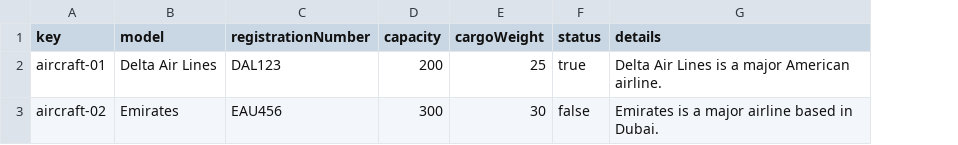
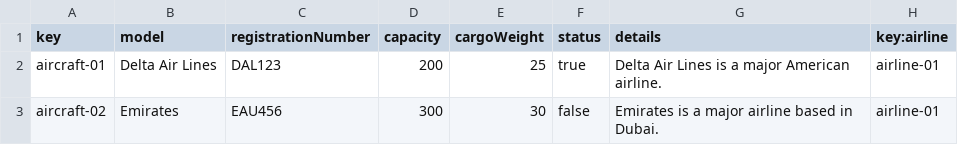
Before and after one commit to DP2-C1-027/AirNav-Logistics-C3, a CSV file: src/main/resources/WEB-INF/data/sample/aircraft.csv, drawn as a sheet; the diff names each change by its address in the sheet, - before the commit and + after, or states it on an @@ line.

Commit message:
sample data

```diff
--- a/src/main/resources/WEB-INF/data/sample/aircraft.csv
+++ b/src/main/resources/WEB-INF/data/sample/aircraft.csv
+column H (key:airline), rows 2-3: airline-01 | airline-01
```
Also changed, not shown: 1 other file.
